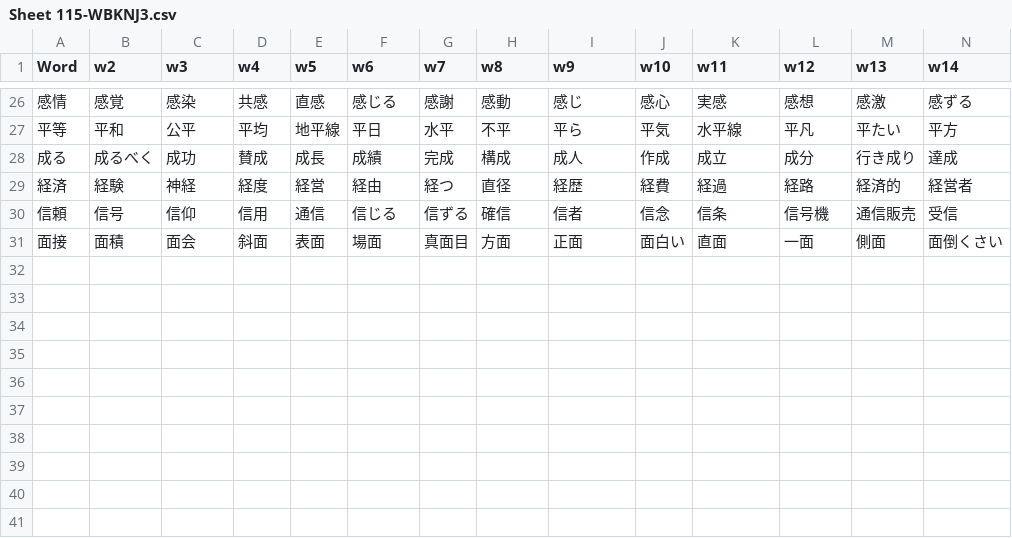
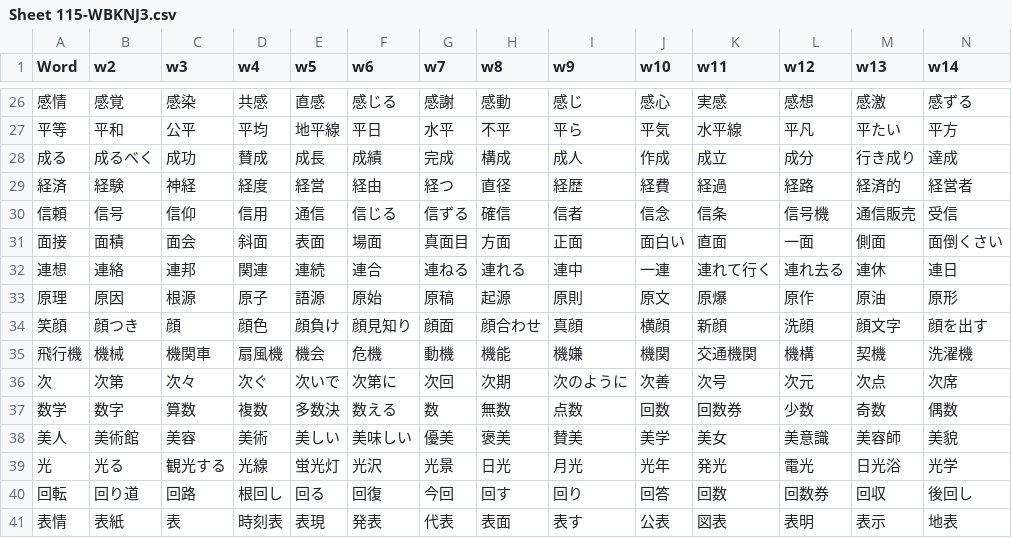
Before and after one commit to rexesian/nihongo, a CSV file: docs/rdata/Sheet 115-WBKNJ3.csv, drawn as a sheet; only a part is shown, gaps mark what is left out; rows hold the shown columns only; the diff names each change by its address in the sheet, - before the commit and + after, or states it on an @@ line.

```diff
--- a/docs/rdata/Sheet 115-WBKNJ3.csv
+++ b/docs/rdata/Sheet 115-WBKNJ3.csv
+row 32: 連想 | 連絡 | 連邦 | 関連 | 連続 | 連合 | 連ねる | 連れる | 連中 | 一連 | 連れて行く | 連れ去る | 連休 | 連日
+row 33: 原理 | 原因 | 根源 | 原子 | 語源 | 原始 | 原稿 | 起源 | 原則 | 原文 | 原爆 | 原作 | 原油 | 原形
+row 34: 笑顔 | 顔つき | 顔 | 顔色 | 顔負け | 顔見知り | 顔面 | 顔合わせ | 真顔 | 横顔 | 新顔 | 洗顔 | 顔文字 | 顔を出す
+row 35: 飛行機 | 機械 | 機関車 | 扇風機 | 機会 | 危機 | 動機 | 機能 | 機嫌 | 機関 | 交通機関 | 機構 | 契機 | 洗濯機
+row 36: 次 | 次第 | 次々 | 次ぐ | 次いで | 次第に | 次回 | 次期 | 次のように | 次善 | 次号 | 次元 | 次点 | 次席
+row 37: 数学 | 数字 | 算数 | 複数 | 多数決 | 数える | 数 | 無数 | 点数 | 回数 | 回数券 | 少数 | 奇数 | 偶数
+row 38: 美人 | 美術館 | 美容 | 美術 | 美しい | 美味しい | 優美 | 褒美 | 賛美 | 美学 | 美女 | 美意識 | 美容師 | 美貌
+row 39: 光 | 光る | 観光する | 光線 | 蛍光灯 | 光沢 | 光景 | 日光 | 月光 | 光年 | 発光 | 電光 | 日光浴 | 光学
+row 40: 回転 | 回り道 | 回路 | 根回し | 回る | 回復 | 今回 | 回す | 回り | 回答 | 回数 | 回数券 | 回収 | 後回し
+row 41: 表情 | 表紙 | 表 | 時刻表 | 表現 | 発表 | 代表 | 表面 | 表す | 公表 | 図表 | 表明 | 表示 | 地表
```
Also changed, not shown: docs/rdata/Sheet 122-WXTGT.csv, docs/rdata/Sheet 97-RNDMWV.csv, 6 other files.
